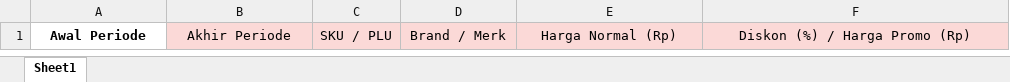
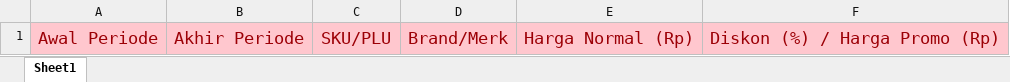
Before and after one commit to amayliaacn/Pricetag-MK, an Excel workbook: public/templates/pricetag/Template POP Price Tag.xlsx, sheet Sheet1, drawn as a sheet; values as stored, in another font and other column widths than the file's, no borders; table styles not drawn; the diff names each change by its address in the sheet, - before the commit and + after, or states it on an @@ line.

```diff
--- a/public/templates/pricetag/Template POP Price Tag.xlsx (sheet Sheet1)
+++ b/public/templates/pricetag/Template POP Price Tag.xlsx (sheet Sheet1)
-A1:F1 text colour: black
+A1:F1 text colour: #9C0006, text size: larger
@@ A1 fill: none → #FFC7CE, bold: on → off @@
-C1: SKU / PLU
+C1: SKU/PLU
-D1: Brand / Merk
+D1: Brand/Merk
```
Also changed, not shown: 3 other files.
